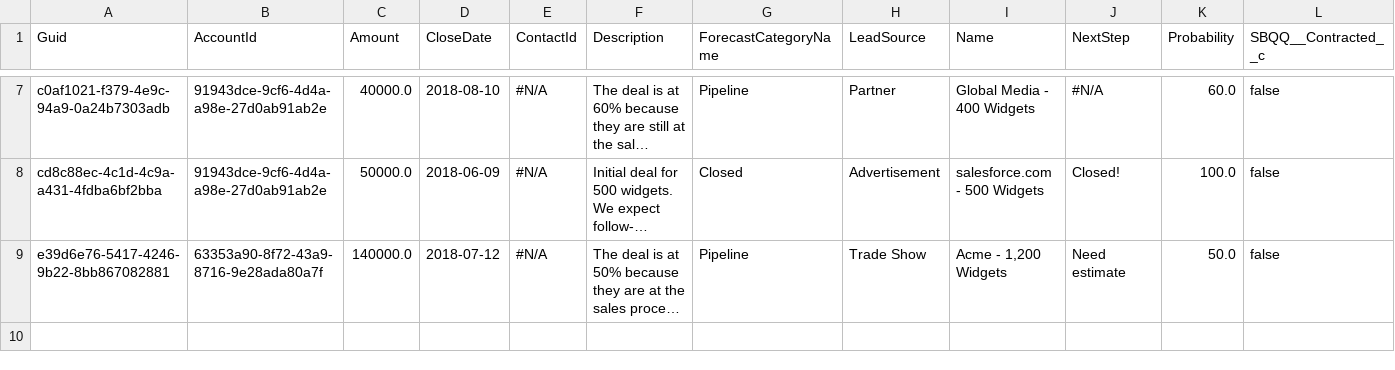
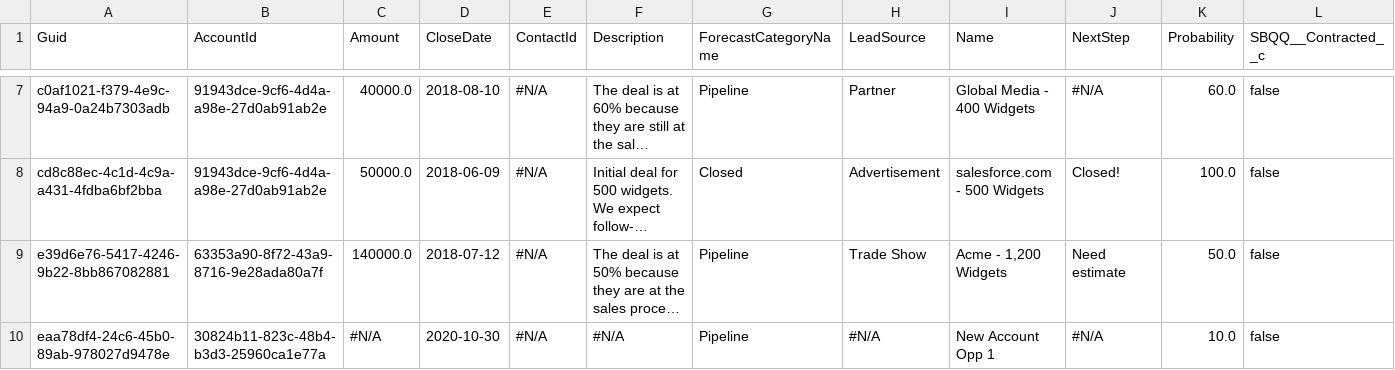
Before and after one commit to prodlytestuser/drudman202010152, a CSV file: Opportunity.csv, drawn as a sheet; only a part is shown, gaps mark what is left out; long unchanged cells end in …; rows hold the shown columns only; the diff names each change by its address in the sheet, - before the commit and + after, or states it on an @@ line.

```diff
--- a/Opportunity.csv
+++ b/Opportunity.csv
+row 10: eaa78df4-24c6-45b0-89ab-978027d9478e | 30824b11-823c-48b4-b3d3-25960ca1e77a | #N/A | 2020-10-30 | #N/A | #N/A | Pipeline | #N/A | New Account Opp 1 | #N/A | 10.0 | false
```
Also changed, not shown: Account.csv, Asset.csv, 3 other files.
